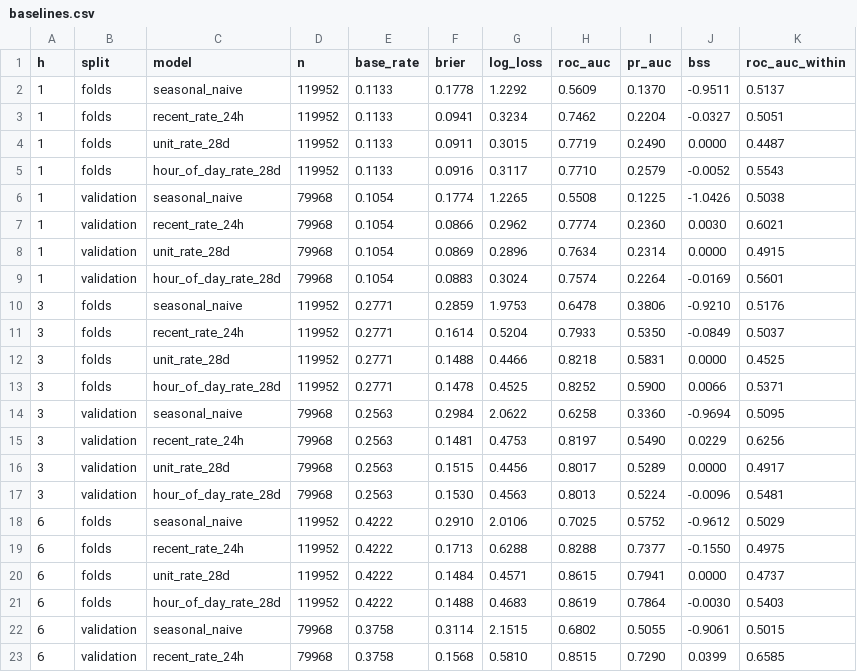
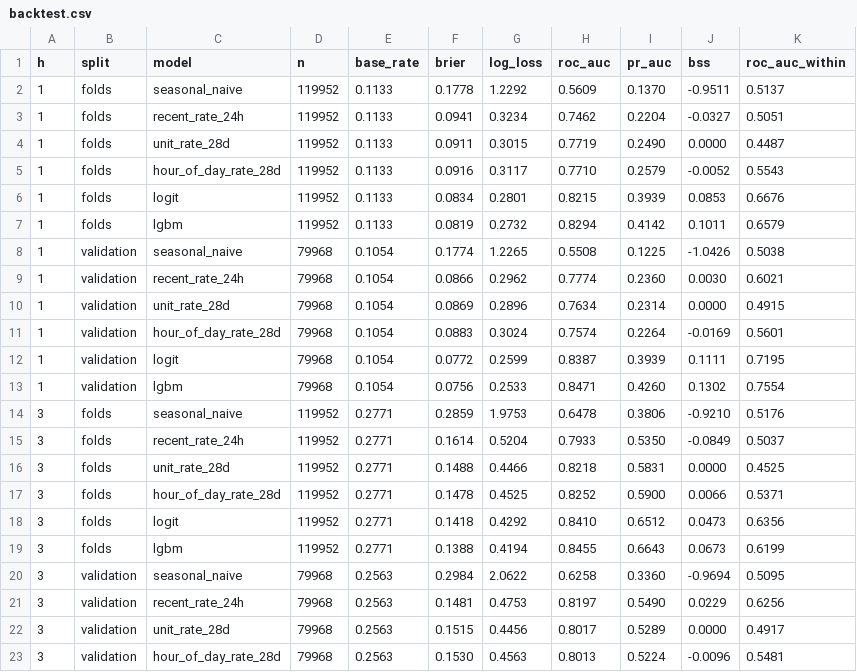
Before and after one commit to itpsychologist/Analysis-of-air-raid-alerts, a CSV file: reports/results/backtest.csv (was reports/results/baselines.csv), drawn as a sheet; only a part is shown; the shorter side is filled out with more unchanged rows; the diff covers the shown part only; the diff names each change by its address in the sheet, - before the commit and + after, or states it on an @@ line.

```diff
--- a/reports/results/baselines.csv
+++ b/reports/results/backtest.csv
+row 6: 1 | folds | logit | 119952 | 0.1133 | 0.0834 | 0.2801 | 0.8215 | 0.3939 | 0.0853 | 0.6676
+row 7: 1 | folds | lgbm | 119952 | 0.1133 | 0.0819 | 0.2732 | 0.8294 | 0.4142 | 0.1011 | 0.6579
+row 12: 1 | validation | logit | 79968 | 0.1054 | 0.0772 | 0.2599 | 0.8387 | 0.3939 | 0.1111 | 0.7195
+row 13: 1 | validation | lgbm | 79968 | 0.1054 | 0.0756 | 0.2533 | 0.8471 | 0.4260 | 0.1302 | 0.7554
+row 18: 3 | folds | logit | 119952 | 0.2771 | 0.1418 | 0.4292 | 0.8410 | 0.6512 | 0.0473 | 0.6356
+row 19: 3 | folds | lgbm | 119952 | 0.2771 | 0.1388 | 0.4194 | 0.8455 | 0.6643 | 0.0673 | 0.6199
```
Also changed, not shown: 6 added rows elsewhere in this file, 19 other files.
